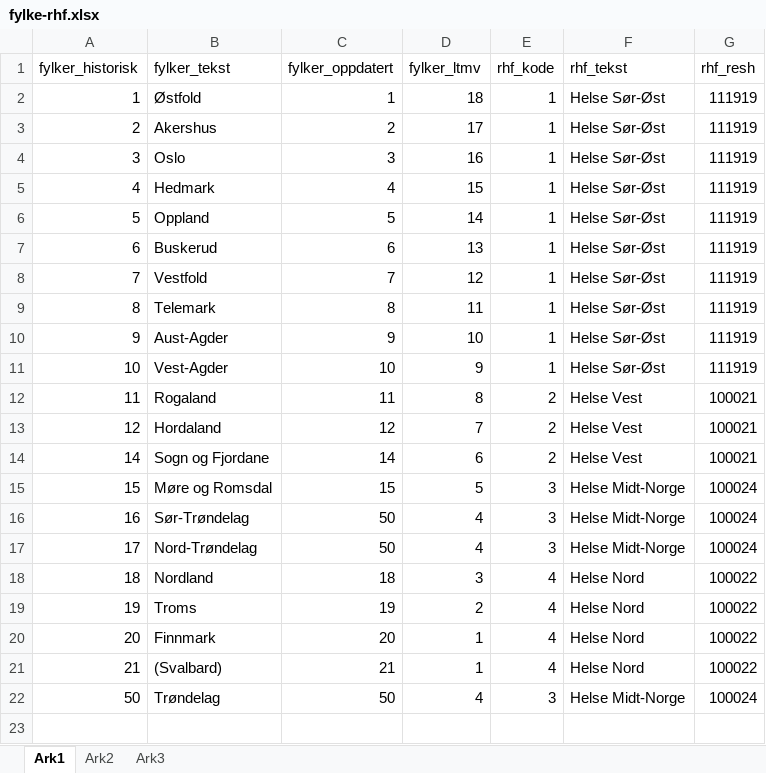
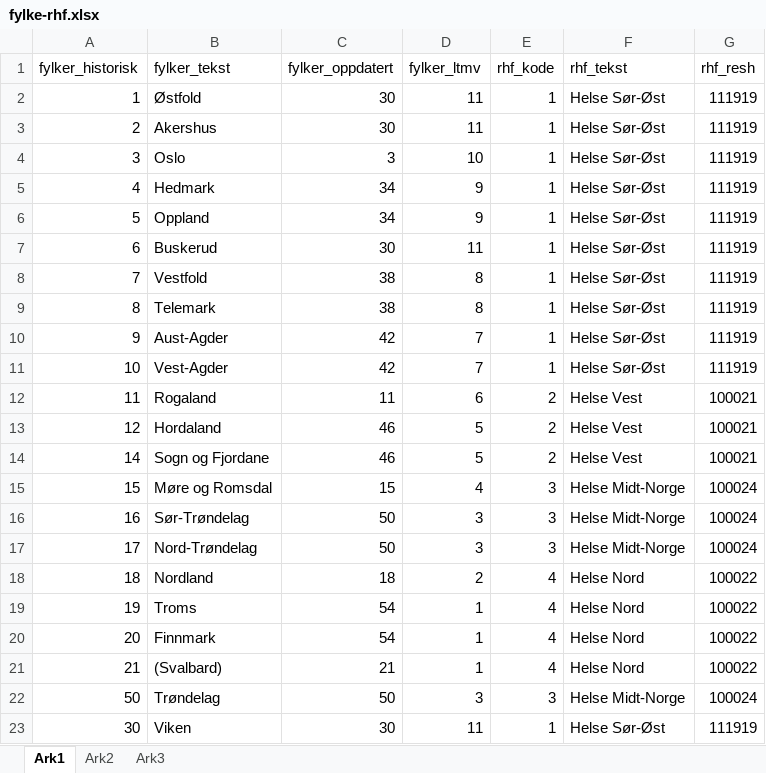
Before and after one commit to Rapporteket/ltmv, an Excel workbook: felles/kodeboker/fylke-rhf.xlsx, sheet Ark1, drawn as a sheet; only a part is shown; values as stored, in another font and other column widths than the file's, no borders; the diff covers the shown part only; the diff names each change by its address in the sheet, - before the commit and + after, or states it on an @@ line.

Commit message:
Oppdatert filen med nyeste fylkesinndeling
SVN-revisjon: 5306

```diff
--- a/felles/kodeboker/fylke-rhf.xlsx (sheet Ark1)
+++ b/felles/kodeboker/fylke-rhf.xlsx (sheet Ark1)
-C2 (fylker_oppdatert): 1
+C2 (fylker_oppdatert): 30
-D2 (fylker_ltmv): 18
+D2 (fylker_ltmv): 11
-C3 (fylker_oppdatert): 2
+C3 (fylker_oppdatert): 30
-D3 (fylker_ltmv): 17
+D3 (fylker_ltmv): 11
-D4 (fylker_ltmv): 16
+D4 (fylker_ltmv): 10
-C5 (fylker_oppdatert): 4
+C5 (fylker_oppdatert): 34
-D5 (fylker_ltmv): 15
+D5 (fylker_ltmv): 9
-C6 (fylker_oppdatert): 5
+C6 (fylker_oppdatert): 34
-D6 (fylker_ltmv): 14
+D6 (fylker_ltmv): 9
-C7 (fylker_oppdatert): 6
+C7 (fylker_oppdatert): 30
-D7 (fylker_ltmv): 13
+D7 (fylker_ltmv): 11
-C8 (fylker_oppdatert): 7
+C8 (fylker_oppdatert): 38
-D8 (fylker_ltmv): 12
+D8 (fylker_ltmv): 8
-C9 (fylker_oppdatert): 8
+C9 (fylker_oppdatert): 38
-D9 (fylker_ltmv): 11
+D9 (fylker_ltmv): 8
-C10 (fylker_oppdatert): 9
+C10 (fylker_oppdatert): 42
-D10 (fylker_ltmv): 10
+D10 (fylker_ltmv): 7
-C11 (fylker_oppdatert): 10
+C11 (fylker_oppdatert): 42
-D11 (fylker_ltmv): 9
+D11 (fylker_ltmv): 7
-D12 (fylker_ltmv): 8
+D12 (fylker_ltmv): 6
-C13 (fylker_oppdatert): 12
+C13 (fylker_oppdatert): 46
-D13 (fylker_ltmv): 7
+D13 (fylker_ltmv): 5
-C14 (fylker_oppdatert): 14
+C14 (fylker_oppdatert): 46
-D14 (fylker_ltmv): 6
+D14 (fylker_ltmv): 5
-D15 (fylker_ltmv): 5
+D15 (fylker_ltmv): 4
-D16:D17 (fylker_ltmv): 4
+D16:D17 (fylker_ltmv): 3
-D18 (fylker_ltmv): 3
+D18 (fylker_ltmv): 2
-C19 (fylker_oppdatert): 19
+C19 (fylker_oppdatert): 54
-D19 (fylker_ltmv): 2
+D19 (fylker_ltmv): 1
-C20 (fylker_oppdatert): 20
+C20 (fylker_oppdatert): 54
-D22 (fylker_ltmv): 4
+D22 (fylker_ltmv): 3
+row 23: 30 | Viken | 30 | 11 | 1 | Helse Sør-Øst | 111919
```
Also changed, not shown: 5 added rows elsewhere in this sheet.
